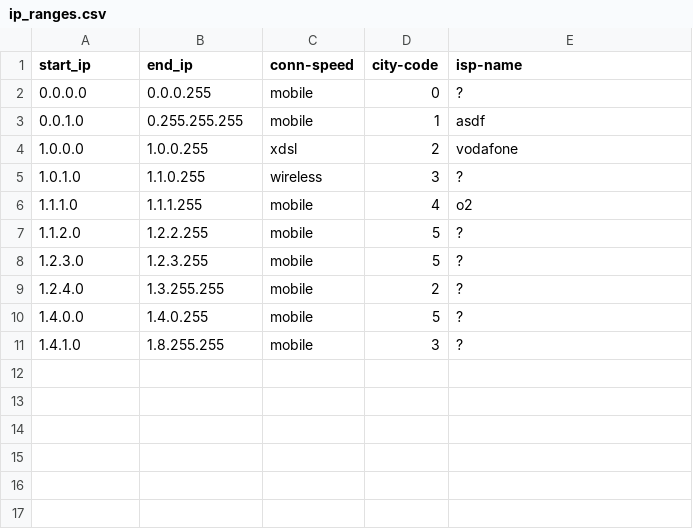
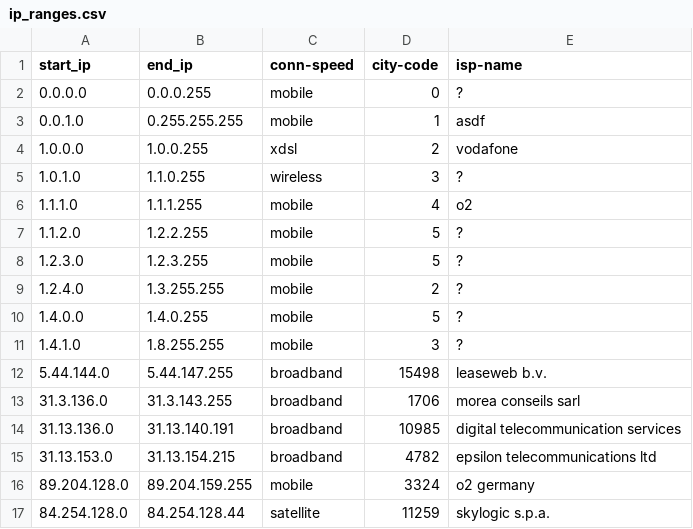
Before and after one commit to liquidm/geoipdb, a CSV file: sample_data/ip_ranges.csv, drawn as a sheet; the diff names each change by its address in the sheet, - before the commit and + after, or states it on an @@ line.

Commit message:
add more countries to sample_data

```diff
--- a/sample_data/ip_ranges.csv
+++ b/sample_data/ip_ranges.csv
+row 12: 5.44.144.0 | 5.44.147.255 | broadband | 15498 | leaseweb b.v.
+row 13: 31.3.136.0 | 31.3.143.255 | broadband | 1706 | morea conseils sarl
+row 14: 31.13.136.0 | 31.13.140.191 | broadband | 10985 | digital telecommunication services
+row 15: 31.13.153.0 | 31.13.154.215 | broadband | 4782 | epsilon telecommunications ltd
+row 16: 89.204.128.0 | 89.204.159.255 | mobile | 3324 | o2 germany
+row 17: 84.254.128.0 | 84.254.128.44 | satellite | 11259 | skylogic s.p.a.
```
Also changed, not shown: 1 other file.
